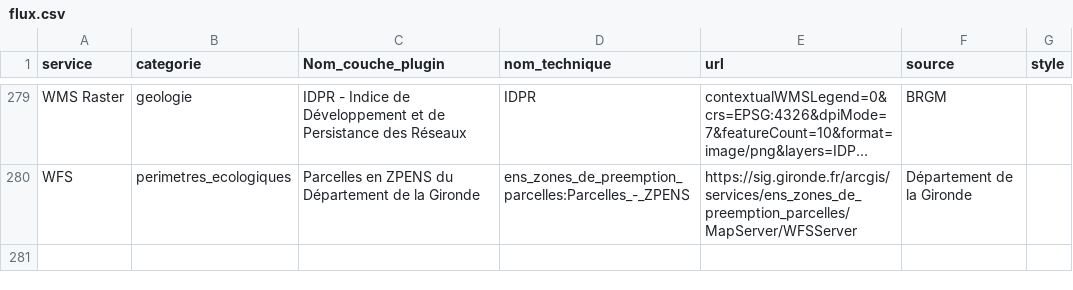
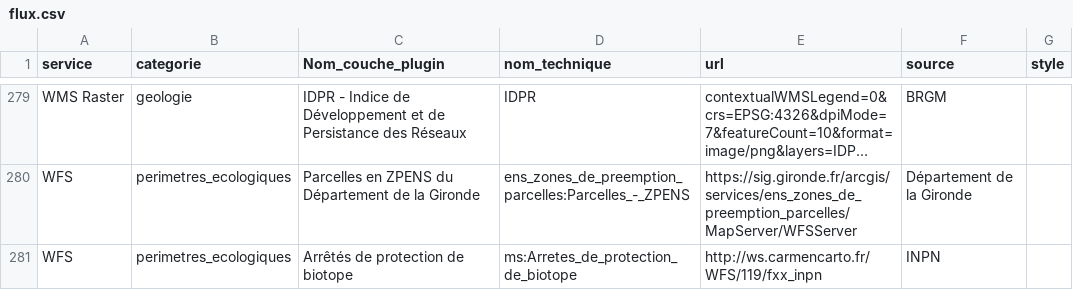
Before and after one commit to CEN-Nouvelle-Aquitaine/fluxcen, a CSV file: flux.csv, drawn as a sheet; only a part is shown, gaps mark what is left out; long unchanged cells end in …; the diff names each change by its address in the sheet, - before the commit and + after, or states it on an @@ line.

Commit message:
Ajout ressource APPB INPN

```diff
--- a/flux.csv
+++ b/flux.csv
+row 281: WFS | perimetres_ecologiques | Arrêtés de protection de biotope | ms:Arretes_de_protection_de_biotope | http://ws.carmencarto.fr/WFS/119/fxx_inpn | INPN
```
